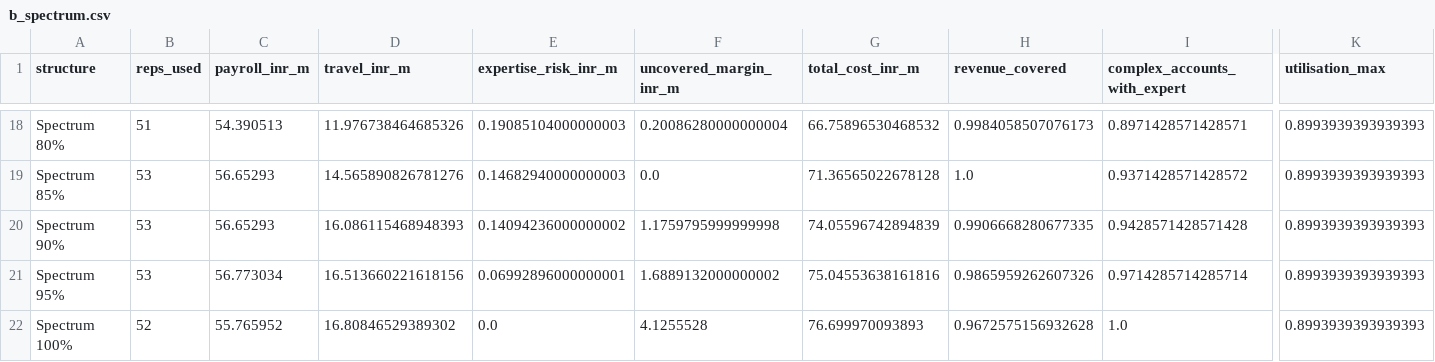
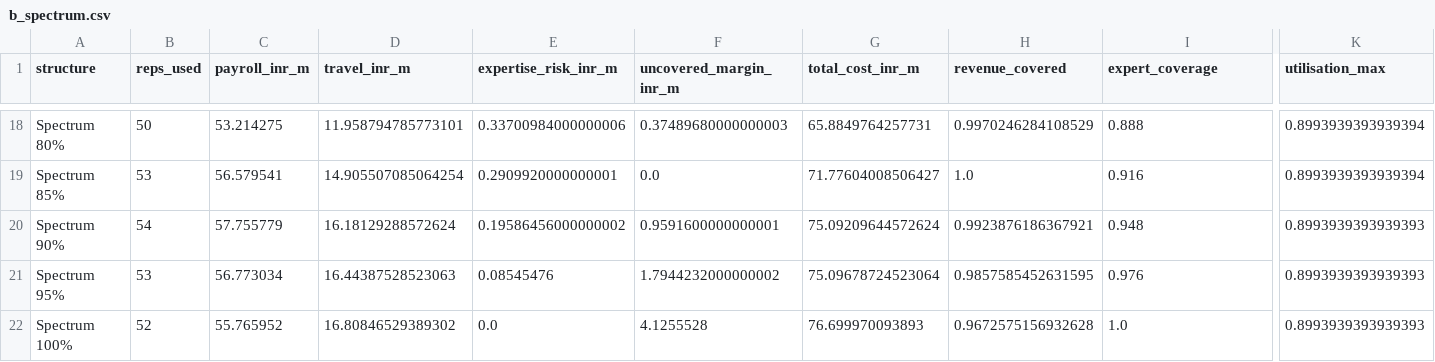
Before and after one commit to anvesha2402/sales-coverage-optimizer, a CSV file: data/results/b_spectrum.csv, drawn as a sheet; only a part is shown, gaps mark what is left out; the diff covers the shown part only; the diff names each change by its address in the sheet, - before the commit and + after, or states it on an @@ line.

```diff
--- a/data/results/b_spectrum.csv
+++ b/data/results/b_spectrum.csv
-I1: complex_accounts_with_expert
+I1: expert_coverage
-B18 (reps_used): 51
+B18 (reps_used): 50
-C18 (payroll_inr_m): 54.390513
+C18 (payroll_inr_m): 53.214275
-D18 (travel_inr_m): 11.976738464685326
+D18 (travel_inr_m): 11.958794785773101
-E18 (expertise_risk_inr_m): 0.19085104000000003
+E18 (expertise_risk_inr_m): 0.33700984000000006
-F18 (uncovered_margin_inr_m): 0.20086280000000004
+F18 (uncovered_margin_inr_m): 0.37489680000000003
-G18 (total_cost_inr_m): 66.75896530468532
+G18 (total_cost_inr_m): 65.8849764257731
-H18 (revenue_covered): 0.9984058507076173
+H18 (revenue_covered): 0.9970246284108529
-I18 (expert_coverage): 0.8971428571428571
+I18 (expert_coverage): 0.888
-K18:K19 (utilisation_max): 0.8993939393939393
+K18:K19 (utilisation_max): 0.8993939393939394
-C19 (payroll_inr_m): 56.65293
+C19 (payroll_inr_m): 56.579541
-D19 (travel_inr_m): 14.565890826781276
+D19 (travel_inr_m): 14.905507085064254
-E19 (expertise_risk_inr_m): 0.14682940000000003
+E19 (expertise_risk_inr_m): 0.2909920000000001
-G19 (total_cost_inr_m): 71.36565022678128
+G19 (total_cost_inr_m): 71.77604008506427
-I19 (expert_coverage): 0.9371428571428572
+I19 (expert_coverage): 0.916
-B20 (reps_used): 53
+B20 (reps_used): 54
-C20 (payroll_inr_m): 56.65293
+C20 (payroll_inr_m): 57.755779
-D20 (travel_inr_m): 16.086115468948393
+D20 (travel_inr_m): 16.18129288572624
-E20 (expertise_risk_inr_m): 0.14094236000000002
+E20 (expertise_risk_inr_m): 0.19586456000000002
-F20 (uncovered_margin_inr_m): 1.1759795999999998
+F20 (uncovered_margin_inr_m): 0.9591600000000001
-G20 (total_cost_inr_m): 74.05596742894839
+G20 (total_cost_inr_m): 75.09209644572624
-H20 (revenue_covered): 0.9906668280677335
+H20 (revenue_covered): 0.9923876186367921
-I20 (expert_coverage): 0.9428571428571428
+I20 (expert_coverage): 0.948
-D21 (travel_inr_m): 16.513660221618156
+D21 (travel_inr_m): 16.44387528523063
-E21 (expertise_risk_inr_m): 0.06992896000000001
+E21 (expertise_risk_inr_m): 0.08545476
-F21 (uncovered_margin_inr_m): 1.6889132000000002
+F21 (uncovered_margin_inr_m): 1.7944232000000002
-G21 (total_cost_inr_m): 75.04553638161816
+G21 (total_cost_inr_m): 75.09678724523064
-H21 (revenue_covered): 0.9865959262607326
+H21 (revenue_covered): 0.9857585452631595
-I21 (expert_coverage): 0.9714285714285714
+I21 (expert_coverage): 0.976
```
Also changed, not shown: 131 edited cells elsewhere in this file, data/results/a_yoy.csv, data/results/b_structures.csv, 32 other files.
